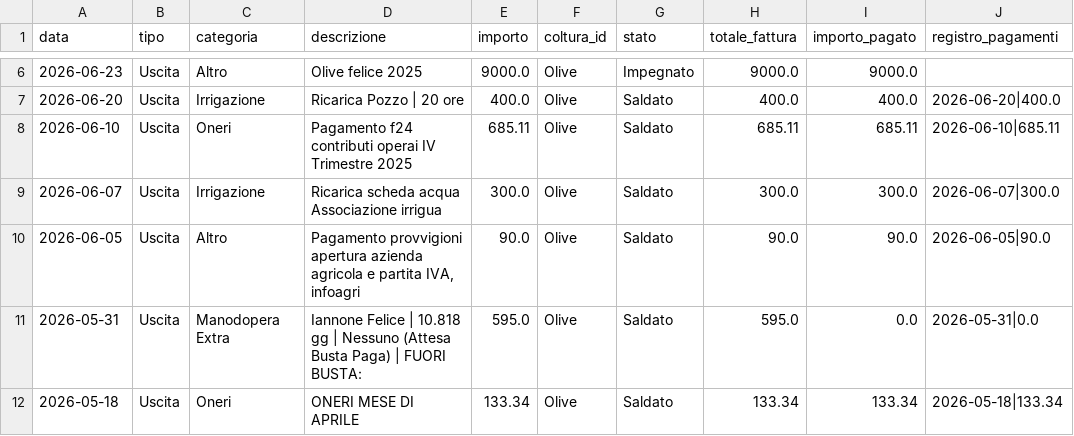
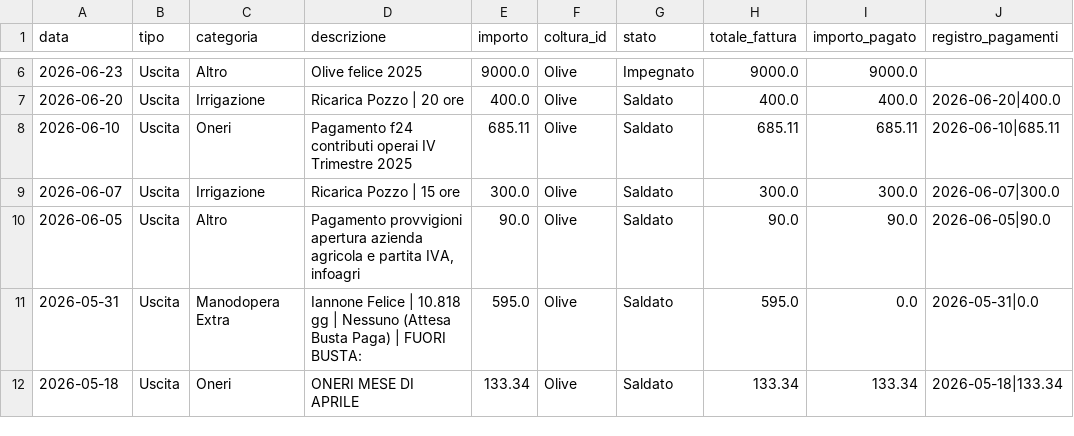
Before and after one commit to antonellomazzilli-bit/agri-finance, a CSV file: database.csv, drawn as a sheet; only a part is shown, gaps mark what is left out; the diff names each change by its address in the sheet, - before the commit and + after, or states it on an @@ line.

Commit message:
Modifica manuale riga 7

```diff
--- a/database.csv
+++ b/database.csv
-D9 (descrizione): Ricarica scheda acqua Associazione irrigua
+D9 (descrizione): Ricarica Pozzo | 15 ore
```
